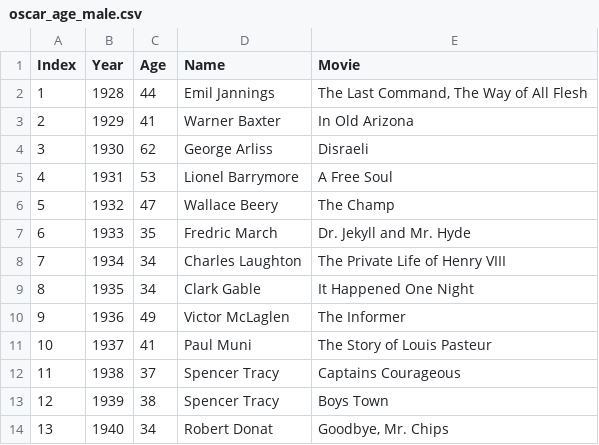
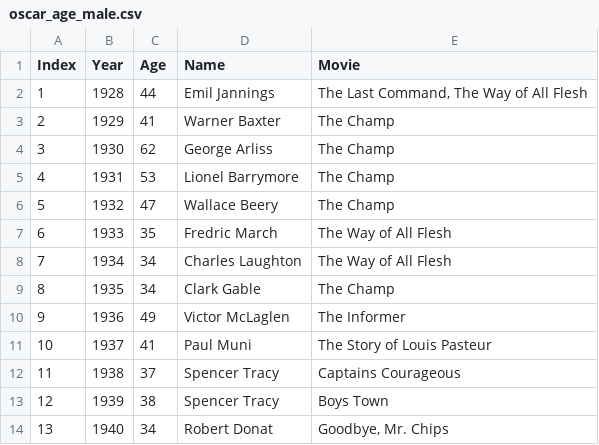
Before and after one commit to dymasyogaf/BELAJAR-PYTHON, a CSV file: Library/oscar_age_male.csv, drawn as a sheet; only a part is shown.

```diff
--- a/Library/oscar_age_male.csv
+++ b/Library/oscar_age_male.csv
@@ -2,9 +2,9 @@
  1, 1928, 44, "Emil Jannings", "The Last Command, The Way of All Flesh"
- 2, 1929, 41, "Warner Baxter", "In Old Arizona"
- 3, 1930, 62, "George Arliss", "Disraeli"
- 4, 1931, 53, "Lionel Barrymore", "A Free Soul"
+ 2, 1929, 41, "Warner Baxter", "The Champ"
+ 3, 1930, 62, "George Arliss", "The Champ"
+ 4, 1931, 53, "Lionel Barrymore", "The Champ"
  5, 1932, 47, "Wallace Beery", "The Champ"
- 6, 1933, 35, "Fredric March", "Dr. Jekyll and Mr. Hyde"
- 7, 1934, 34, "Charles Laughton", "The Private Life of Henry VIII"
- 8, 1935, 34, "Clark Gable", "It Happened One Night"
+ 6, 1933, 35, "Fredric March", "The Way of All Flesh"
+ 7, 1934, 34, "Charles Laughton", "The Way of All Flesh"
+ 8, 1935, 34, "Clark Gable", "The Champ"
  9, 1936, 49, "Victor McLaglen", "The Informer"	
```
Also changed, not shown: 1 other file.
